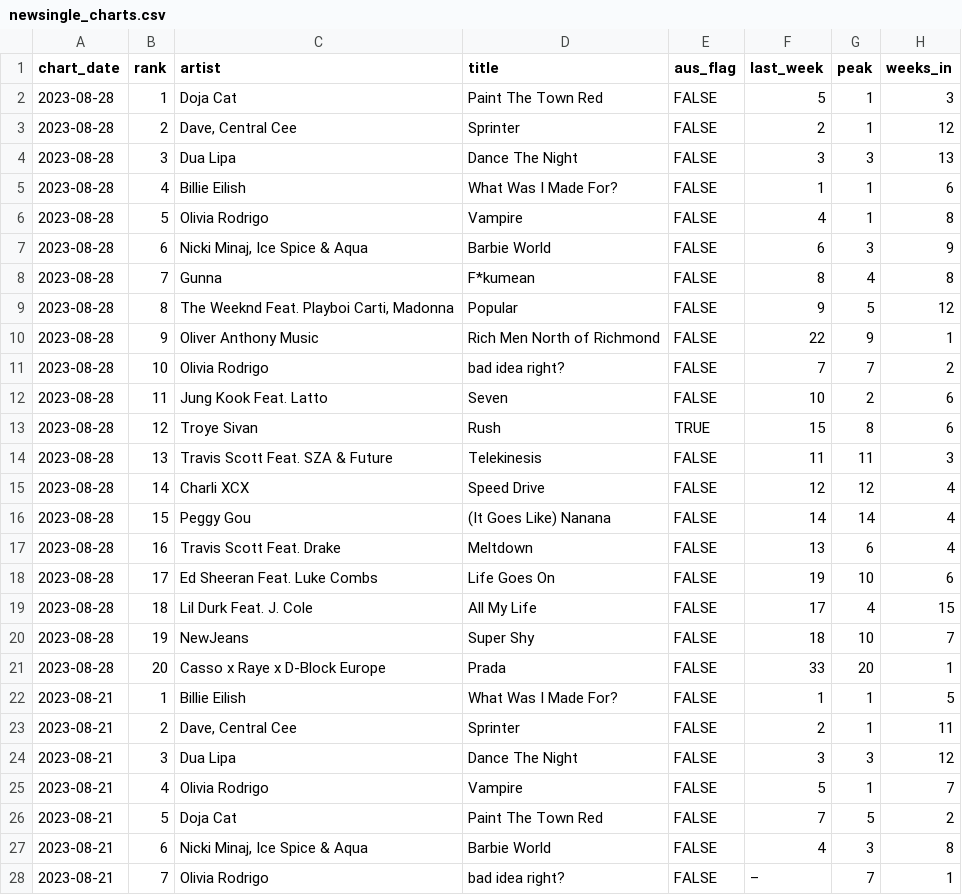
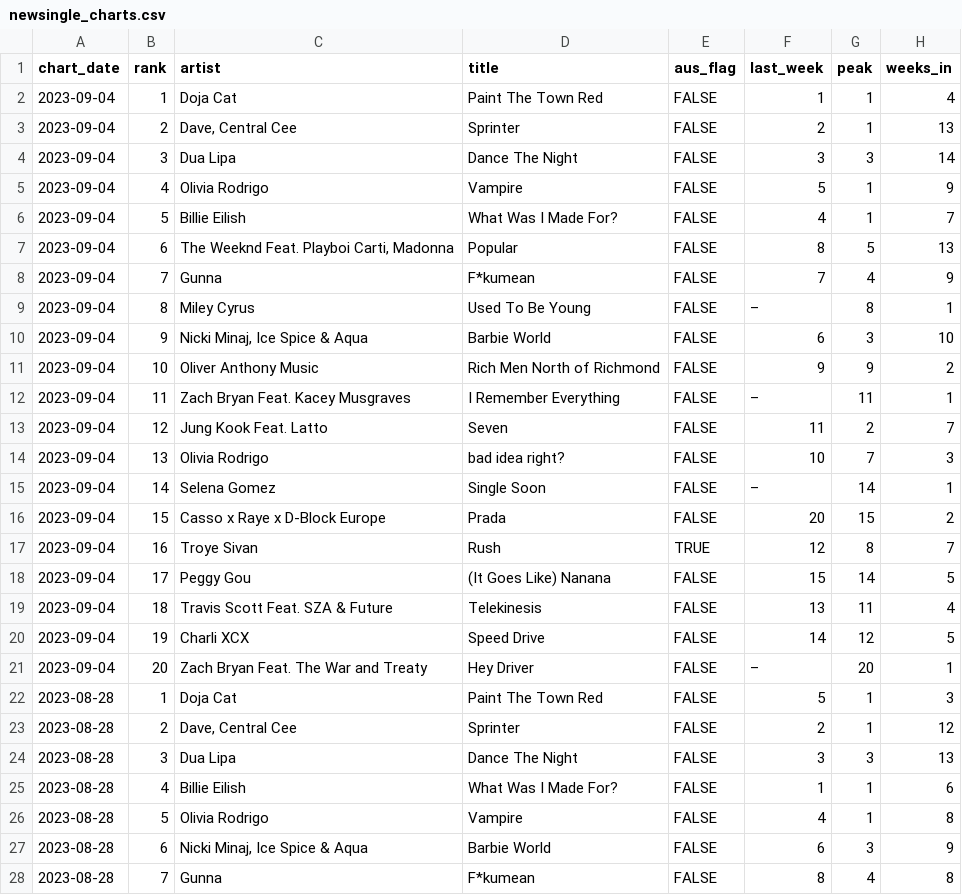
Before and after one commit to caseybriggs/ARIA-charts, a CSV file: newsingle_charts.csv, drawn as a sheet; only a part is shown; the shorter side is filled out with more unchanged rows; the diff names each change by its address in the sheet, - before the commit and + after, or states it on an @@ line.

```diff
--- a/newsingle_charts.csv
+++ b/newsingle_charts.csv
+row 2: 2023-09-04 | 1 | Doja Cat | Paint The Town Red | FALSE | 1 | 1 | 4
+row 3: 2023-09-04 | 2 | Dave, Central Cee | Sprinter | FALSE | 2 | 1 | 13
+row 4: 2023-09-04 | 3 | Dua Lipa | Dance The Night | FALSE | 3 | 3 | 14
+row 5: 2023-09-04 | 4 | Olivia Rodrigo | Vampire | FALSE | 5 | 1 | 9
+row 6: 2023-09-04 | 5 | Billie Eilish | What Was I Made For? | FALSE | 4 | 1 | 7
+row 7: 2023-09-04 | 6 | The Weeknd Feat. Playboi Carti, Madonna | Popular | FALSE | 8 | 5 | 13
+row 8: 2023-09-04 | 7 | Gunna | F*kumean | FALSE | 7 | 4 | 9
+row 9: 2023-09-04 | 8 | Miley Cyrus | Used To Be Young | FALSE | – | 8 | 1
+row 10: 2023-09-04 | 9 | Nicki Minaj, Ice Spice & Aqua | Barbie World | FALSE | 6 | 3 | 10
+row 11: 2023-09-04 | 10 | Oliver Anthony Music | Rich Men North of Richmond | FALSE | 9 | 9 | 2
+row 12: 2023-09-04 | 11 | Zach Bryan Feat. Kacey Musgraves | I Remember Everything | FALSE | – | 11 | 1
+row 13: 2023-09-04 | 12 | Jung Kook Feat. Latto | Seven | FALSE | 11 | 2 | 7
+row 14: 2023-09-04 | 13 | Olivia Rodrigo | bad idea right? | FALSE | 10 | 7 | 3
+row 15: 2023-09-04 | 14 | Selena Gomez | Single Soon | FALSE | – | 14 | 1
+row 16: 2023-09-04 | 15 | Casso x Raye x D-Block Europe | Prada | FALSE | 20 | 15 | 2
+row 17: 2023-09-04 | 16 | Troye Sivan | Rush | TRUE | 12 | 8 | 7
+row 18: 2023-09-04 | 17 | Peggy Gou | (It Goes Like) Nanana | FALSE | 15 | 14 | 5
+row 19: 2023-09-04 | 18 | Travis Scott Feat. SZA & Future | Telekinesis | FALSE | 13 | 11 | 4
+row 20: 2023-09-04 | 19 | Charli XCX | Speed Drive | FALSE | 14 | 12 | 5
+row 21: 2023-09-04 | 20 | Zach Bryan Feat. The War and Treaty | Hey Driver | FALSE | – | 20 | 1
```
Also changed, not shown: 2 other files.
